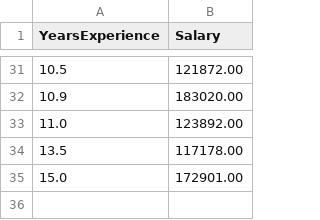
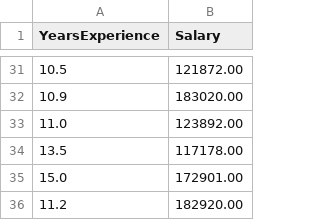
Before and after one commit to melathune/session-2-practice-ci-cd, a CSV file: training_data.csv, drawn as a sheet; only a part is shown, gaps mark what is left out.

Commit message:
Update training data to trigger CI/CD

```diff
--- a/training_data.csv
+++ b/training_data.csv
@@ -35 +35,2 @@ YearsExperience,Salary
 15.0,172901.00
+11.2,182920.00
```
